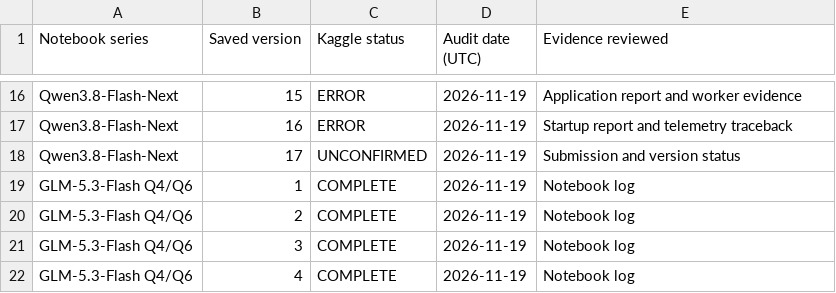
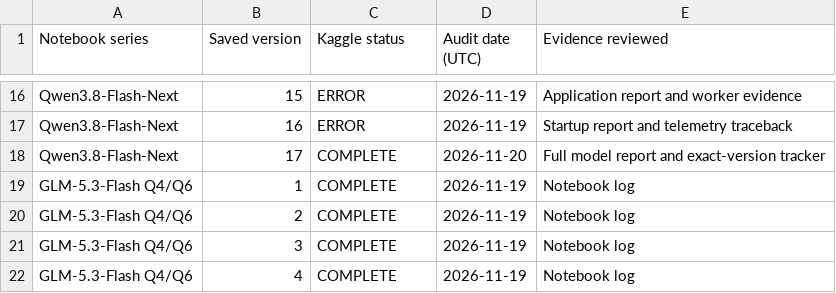
Before and after one commit to AhmadSaeedZaidi/data-synth-tpu, a CSV file: docs/experiment-ledger.csv, drawn as a sheet; only a part is shown, gaps mark what is left out.

Commit message:
Publish Qwen v17 runtime and Kaggle TPU results

```diff
--- a/docs/experiment-ledger.csv
+++ b/docs/experiment-ledger.csv
@@ -17,3 +17,3 @@ Qwen3.8-Flash-Next,15,ERROR,2026-11-19,Application report and worker evidence
 Qwen3.8-Flash-Next,16,ERROR,2026-11-19,Startup report and telemetry traceback
-Qwen3.8-Flash-Next,17,UNCONFIRMED,2026-11-19,Submission and version status
+Qwen3.8-Flash-Next,17,COMPLETE,2026-11-20,Full model report and exact-version tracker
 GLM-5.3-Flash Q4/Q6,1,COMPLETE,2026-11-19,Notebook log
```
Also changed, not shown: 23 other files.
